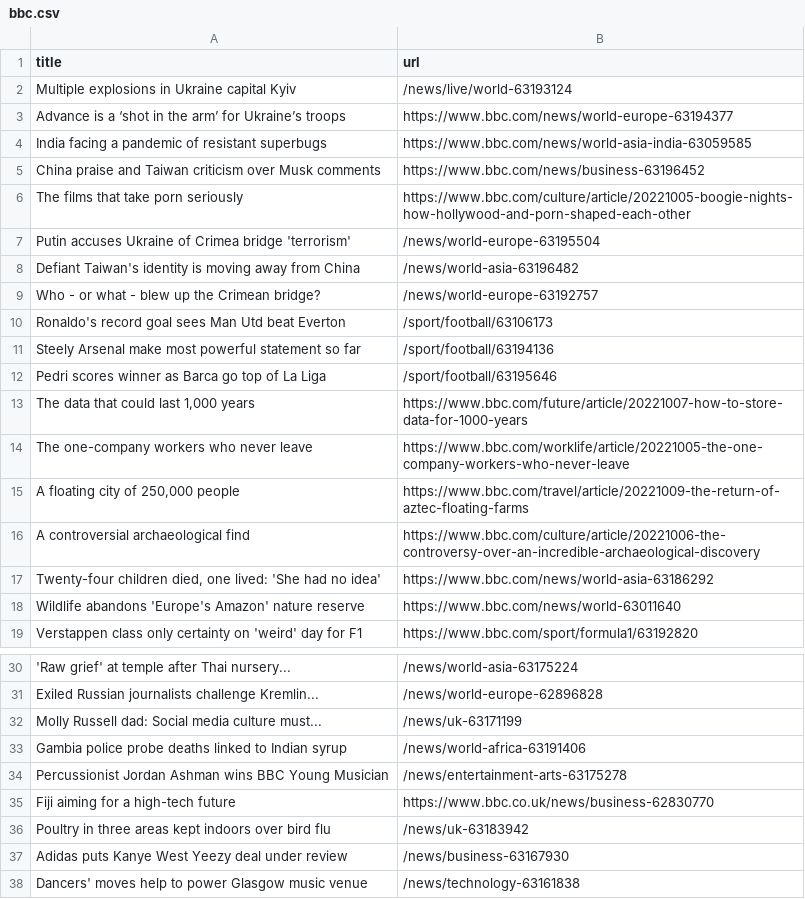
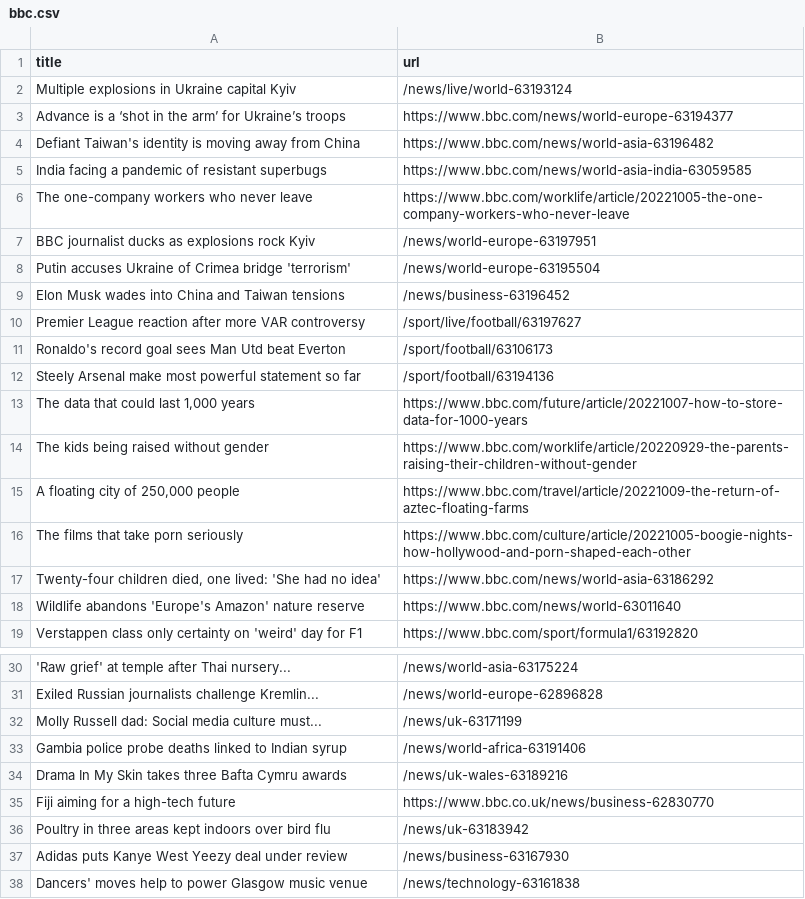
Before and after one commit to tengj98/automatic-scraper-bbc, a CSV file: bbc.csv, drawn as a sheet; only a part is shown, gaps mark what is left out.

```diff
--- a/bbc.csv
+++ b/bbc.csv
@@ -3,15 +3,15 @@ Multiple explosions in Ukraine capital Kyiv,/news/live/world-63193124
 Advance is a ‘shot in the arm’ for Ukraine’s troops,https://www.bbc.com/news/world-europe-63194377
+Defiant Taiwan's identity is moving away from China,https://www.bbc.com/news/world-asia-63196482
 India facing a pandemic of resistant superbugs,https://www.bbc.com/news/world-asia-india-63059585
-China praise and Taiwan criticism over Musk comments,https://www.bbc.com/news/business-63196452
-The films that take porn seriously,https://www.bbc.com/culture/article/20221005-boogie-nights-how-hollywood-and-porn-shaped-each-other
+The one-company workers who never leave,https://www.bbc.com/worklife/article/20221005-the-one-company-workers-who-never-leave
+BBC journalist ducks as explosions rock Kyiv,/news/world-europe-63197951
 Putin accuses Ukraine of Crimea bridge 'terrorism',/news/world-europe-63195504
-Defiant Taiwan's identity is moving away from China,/news/world-asia-63196482
-Who - or what - blew up the Crimean bridge?,/news/world-europe-63192757
+Elon Musk wades into China and Taiwan tensions,/news/business-63196452
+Premier League reaction after more VAR controversy,/sport/live/football/63197627
 Ronaldo's record goal sees Man Utd beat Everton,/sport/football/63106173
 Steely Arsenal make most powerful statement so far,/sport/football/63194136
-Pedri scores winner as Barca go top of La Liga,/sport/football/63195646
 "The data that could last 1,000 years",https://www.bbc.com/future/article/20221007-how-to-store-data-for-1000-years
-The one-company workers who never leave,https://www.bbc.com/worklife/article/20221005-the-one-company-workers-who-never-leave
+The kids being raised without gender,https://www.bbc.com/worklife/article/20220929-the-parents-raising-their-children-without-gender
 "A floating city of 250,000 people",https://www.bbc.com/travel/article/20221009-the-return-of-aztec-floating-farms
-A controversial archaeological find,https://www.bbc.com/culture/article/20221006-the-controversy-over-an-incredible-archaeological-discovery
+The films that take porn seriously,https://www.bbc.com/culture/article/20221005-boogie-nights-how-hollywood-and-porn-shaped-each-other
 "Twenty-four children died, one lived: 'She had no idea'",https://www.bbc.com/news/world-asia-63186292
@@ -33,3 +33,3 @@ Molly Russell dad: Social media culture must...,/news/uk-63171199
 Gambia police probe deaths linked to Indian syrup,/news/world-africa-63191406
-Percussionist Jordan Ashman wins BBC Young Musician,/news/entertainment-arts-63175278
+Drama In My Skin takes three Bafta Cymru awards,/news/uk-wales-63189216
 Fiji aiming for a high-tech future,https://www.bbc.co.uk/news/business-62830770
```
